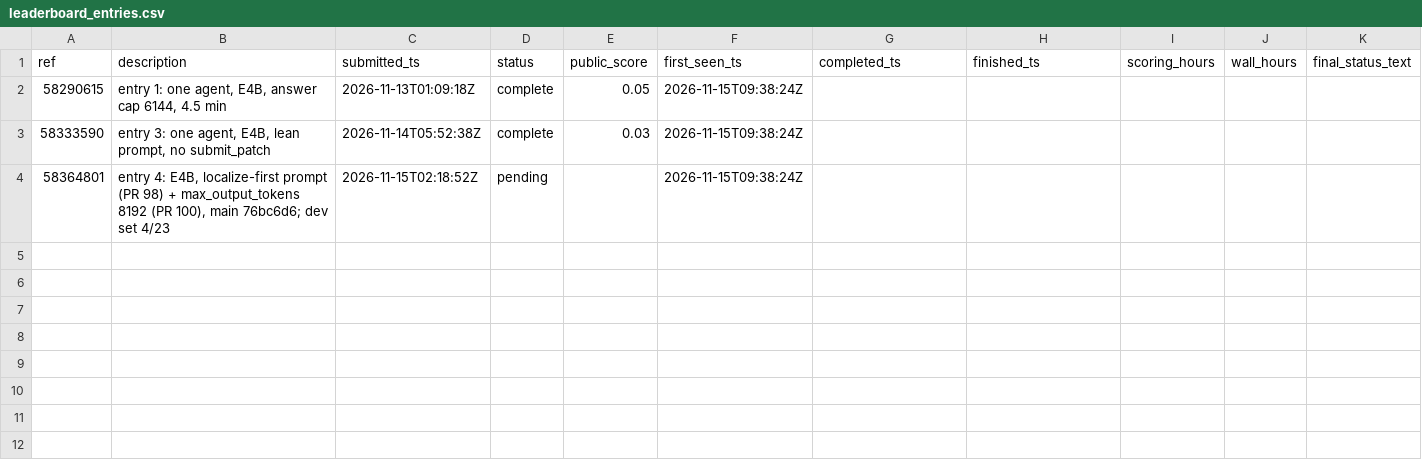
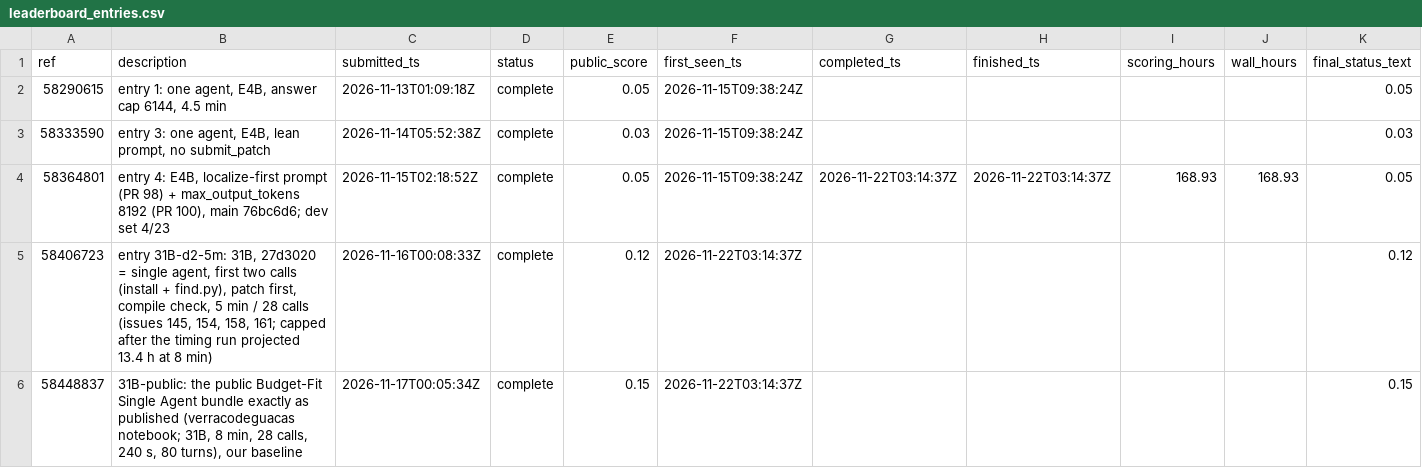
Before and after one commit to healthtransformationlab/health-transformation-lab-nlp, a CSV file: data/tasks/leaderboard_entries.csv, drawn as a sheet; only a part is shown; rows hold the shown columns only; the diff covers the shown part only; the diff names each change by its address in the sheet, - before the commit and + after, or states it on an @@ line.

```diff
--- a/data/tasks/leaderboard_entries.csv
+++ b/data/tasks/leaderboard_entries.csv
-K2 (final_status_text): (empty)
+K2 (final_status_text): 0.05
-K3 (final_status_text): (empty)
+K3 (final_status_text): 0.03
-D4 (status): pending
+D4 (status): complete
-E4 (public_score): (empty)
+E4 (public_score): 0.05
-G4 (completed_ts): (empty)
+G4 (completed_ts): 2026-11-22T03:14:37Z
-H4 (finished_ts): (empty)
+H4 (finished_ts): 2026-11-22T03:14:37Z
-I4 (scoring_hours): (empty)
+I4 (scoring_hours): 168.93
-J4 (wall_hours): (empty)
+J4 (wall_hours): 168.93
-K4 (final_status_text): (empty)
+K4 (final_status_text): 0.05
+row 5: 58406723 | entry 31B-d2-5m: 31B, 27d3020 = single agent, first two calls (install + find.py), patch first, compile check, 5 min / 28 calls (issues 145, 154, 158, 161; capped after the timing run projected 13.4 h at 8 min) | 2026-11-16T00:08:33Z | complete | 0.12 | 2026-11-22T03:14:37Z |  |  |  |  | 0.12
+row 6: 58448837 | 31B-public: the public Budget-Fit Single Agent bundle exactly as published (verracodeguacas notebook; 31B, 8 min, 28 calls, 240 s, 80 turns), our baseline | 2026-11-17T00:05:34Z | complete | 0.15 | 2026-11-22T03:14:37Z |  |  |  |  | 0.15
```
Also changed, not shown: 4 added rows elsewhere in this file.
